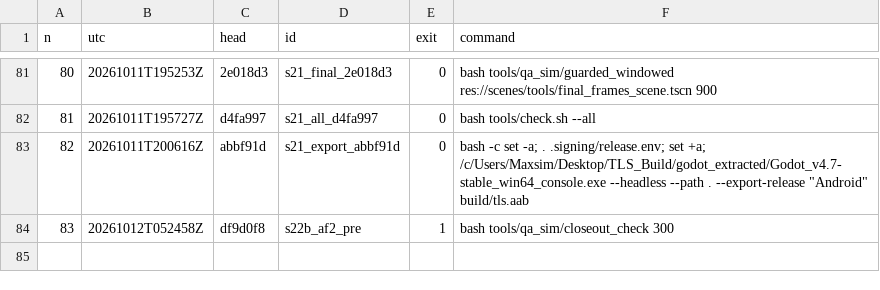
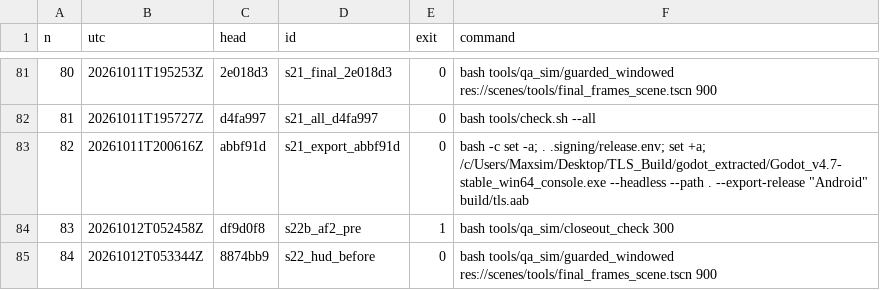
Before and after one commit to maxxxxx55555/igra, a TSV file: docs/artifacts/rc16/launch_ledger.tsv, drawn as a sheet; only a part is shown, gaps mark what is left out.

```diff
--- a/docs/artifacts/rc16/launch_ledger.tsv
+++ b/docs/artifacts/rc16/launch_ledger.tsv
@@ -84 +84,2 @@ n	utc	head	id	exit	command
 83	20261012T052458Z	df9d0f8	s22b_af2_pre	1	bash tools/qa_sim/closeout_check 300
+84	20261012T053344Z	8874bb9	s22_hud_before	0	bash tools/qa_sim/guarded_windowed res://scenes/tools/final_frames_scene.tscn 900
```
Also changed, not shown: 9 other files.
